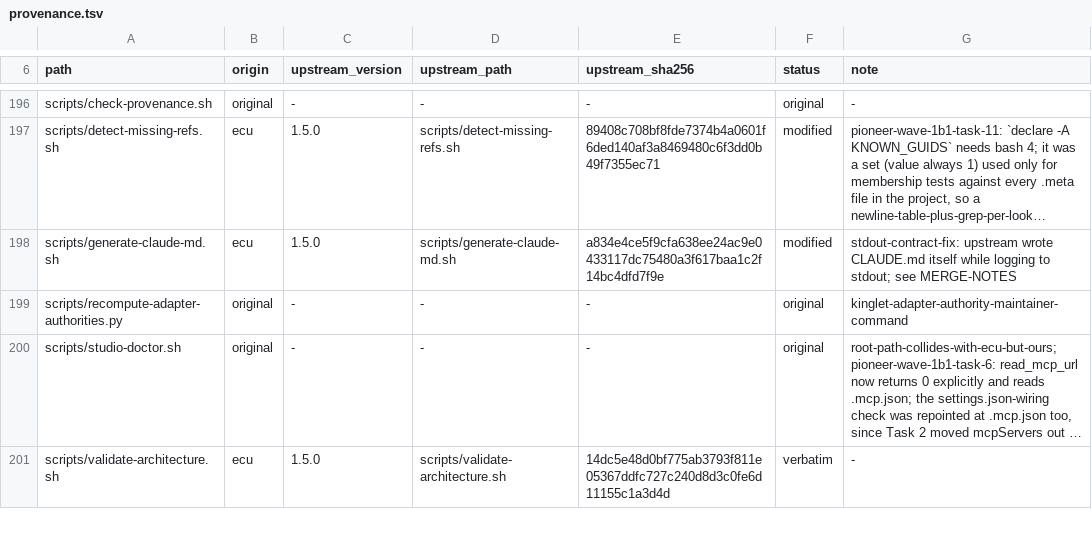
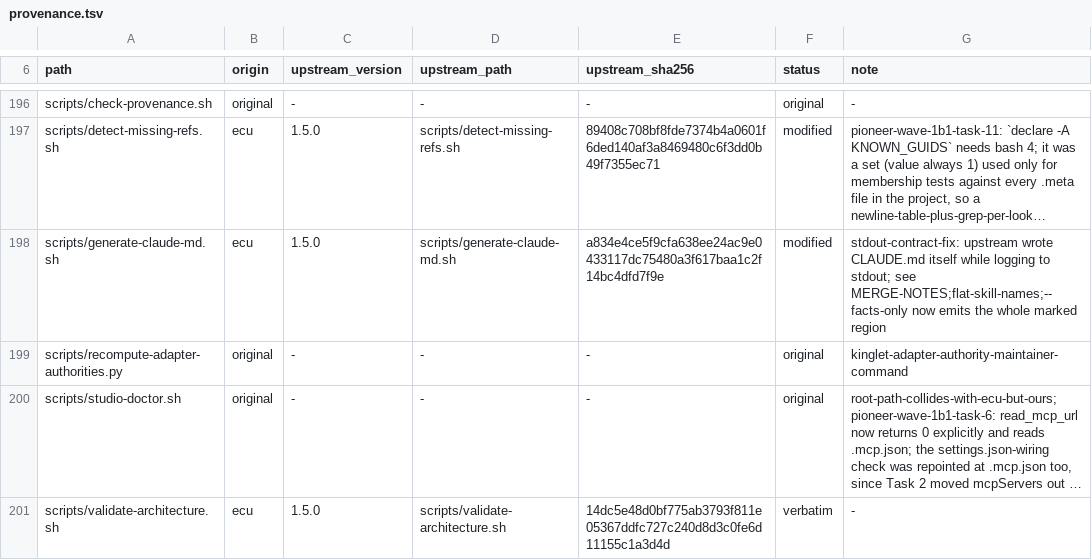
Before and after one commit to OmerZeyveli/kinglet-unity, a TSV file: provenance.tsv, drawn as a sheet; only a part is shown, gaps mark what is left out; long unchanged cells end in …; the diff names each change by its address in the sheet, - before the commit and + after, or states it on an @@ line.

Commit message:
fix(generate-claude-md): flat skill names, and one producer for the marked region
Two things, both found by regenerating a real project's block.

The suggestion table emitted category paths — `.claude/skills/systems/input-system/`
— which stopped resolving when the skills were flattened. It now emits bare names,
which is what the Skill tool is actually invoked with, and says so in the output:
nothing loads them for you, so a skill you do not invoke is a skill you do not have.

And `--facts-only` disagreed with the full run about what belongs between the
generated:begin/end markers. The full path emitted a "## Project Facts" heading
inside the markers; --facts-only emitted the body without it. Since --facts-only
is documented as the way to refresh an existing CLAUDE.md in place, using it as
documented deleted that heading every time. Both paths now call one
emit_marked_region, and the two outputs are byte-identical:

  diff <(--facts-only) <(full run, sed between the markers)   -> no output

Two code paths producing one region is the defect; the heading was just how it
surfaced.

```diff
--- a/provenance.tsv
+++ b/provenance.tsv
-G198 (note): …stdout; see MERGE-NOTES
+G198 (note): …stdout; see MERGE-NOTES;flat-skill-names;--facts-only now emits the whole marked region
```
Also changed, not shown: 1 other file.
